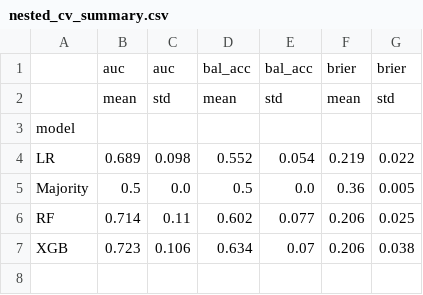
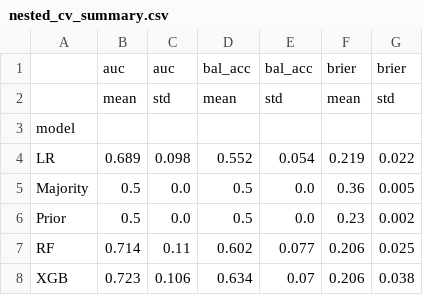
Before and after one commit to mahmoudskafi1/shap-small-surveys, a CSV file: real_data/nested_cv_summary.csv, drawn as a sheet.

```diff
--- a/real_data/nested_cv_summary.csv
+++ b/real_data/nested_cv_summary.csv
@@ -5,2 +5,3 @@ LR,0.689,0.098,0.552,0.054,0.219,0.022
 Majority,0.5,0.0,0.5,0.0,0.36,0.005
+Prior,0.5,0.0,0.5,0.0,0.23,0.002
 RF,0.714,0.11,0.602,0.077,0.206,0.025
```
Also changed, not shown: 2 other files.
